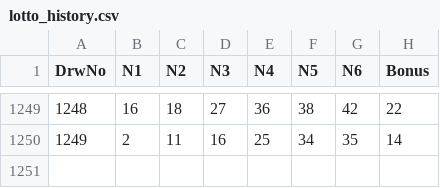
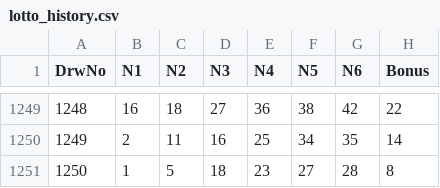
Before and after one commit to wooseokCoder/Lotto-Auto-Bot, a CSV file: lotto_history.csv, drawn as a sheet; only a part is shown, gaps mark what is left out.

```diff
--- a/lotto_history.csv
+++ b/lotto_history.csv
@@ -1250 +1250,2 @@ DrwNo,N1,N2,N3,N4,N5,N6,Bonus
 1249,2,11,16,25,34,35,14
+1250,1,5,18,23,27,28,8
```
